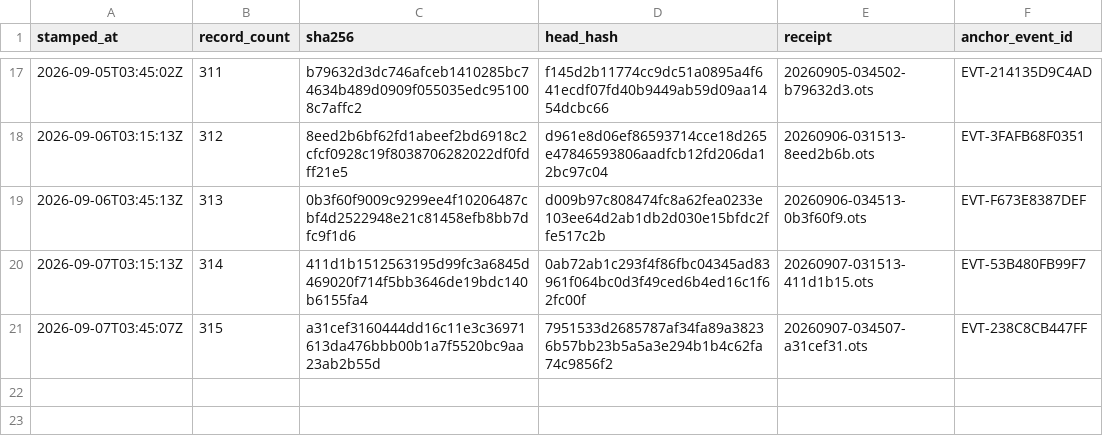
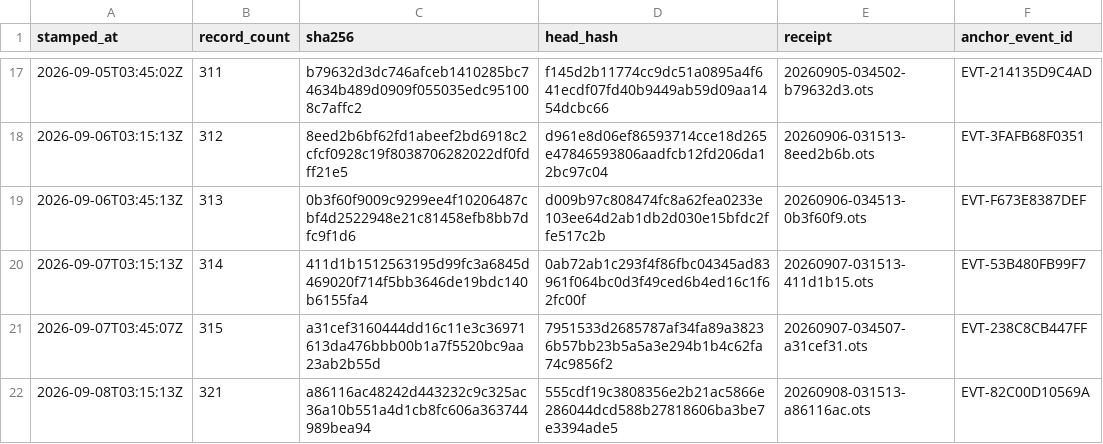
Before and after one commit to TeamSimplex/franklin-ledger, a CSV file: anchors/log.csv, drawn as a sheet; only a part is shown, gaps mark what is left out; the diff names each change by its address in the sheet, - before the commit and + after, or states it on an @@ line.

Commit message:
anchor 321 records at a86116ac4824

```diff
--- a/anchors/log.csv
+++ b/anchors/log.csv
+row 22: 2026-09-08T03:15:13Z | 321 | a86116ac48242d443232c9c325ac36a10b551a4d1cb8fc606a363744989bea94 | 555cdf19c3808356e2b21ac5866e286044dcd588b27818606ba3be7e3394ade5 | 20260908-031513-a86116ac.ots | EVT-82C00D10569A
```
Also changed, not shown: 6 other files.
